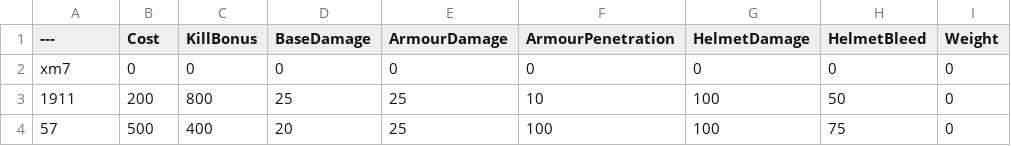
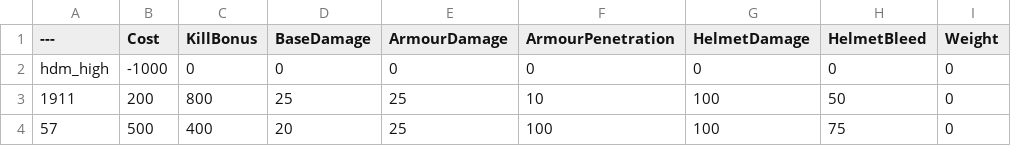
Before and after one commit to Stolas7236/BalancingTable, a CSV file: BalancingTable.csv, drawn as a sheet; only a part is shown; the diff names each change by its address in the sheet, - before the commit and + after, or states it on an @@ line.

Commit message:
Add new entry for 'hdm_high' in BalancingTable.csv
Added a new entry for 'hdm_high' with negative cost and zero damage values.

```diff
--- a/BalancingTable.csv
+++ b/BalancingTable.csv
-A2 (---): xm7
+A2 (---): hdm_high
-B2 (Cost): 0
+B2 (Cost): -1000
```
